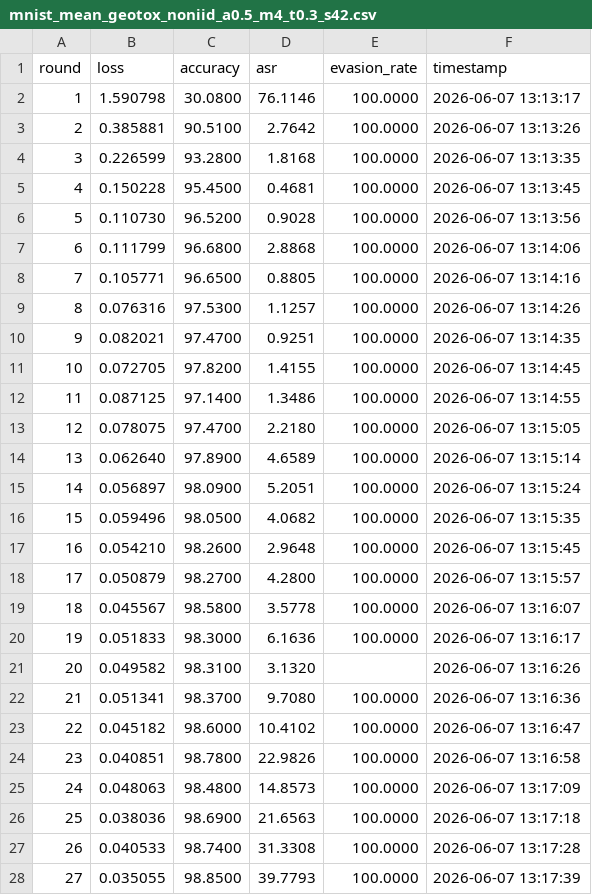
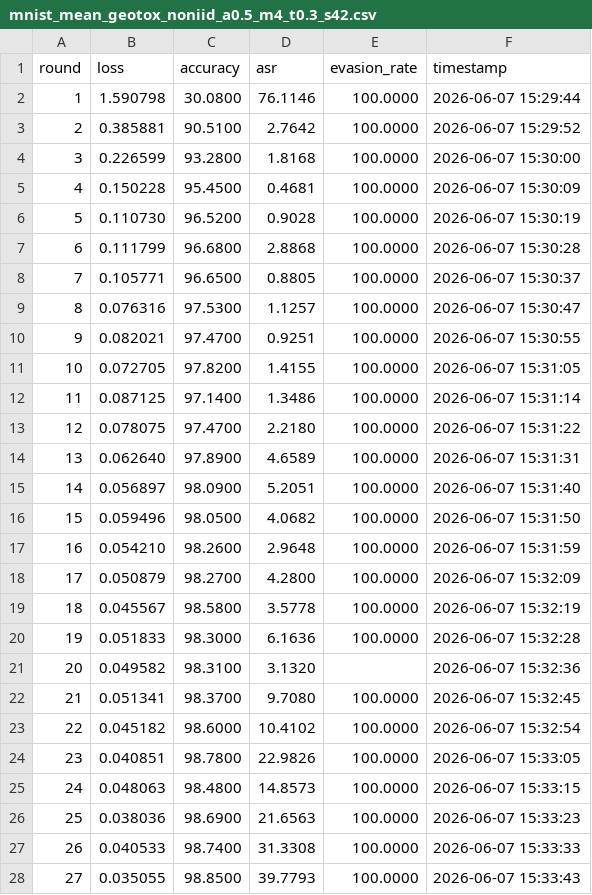
Before and after one commit to KhangPhanTZ/FL-ModelPoisoning-benchmark, a CSV file: results/mnist_mean_geotox_noniid_a0.5_m4_t0.3_s42.csv, drawn as a sheet; only a part is shown; the diff covers the shown part only.

```diff
--- a/results/mnist_mean_geotox_noniid_a0.5_m4_t0.3_s42.csv
+++ b/results/mnist_mean_geotox_noniid_a0.5_m4_t0.3_s42.csv
@@ -1,28 +1,28 @@
 round,loss,accuracy,asr,evasion_rate,timestamp
-1,1.590798,30.0800,76.1146,100.0000,2026-06-07 13:13:17
-2,0.385881,90.5100,2.7642,100.0000,2026-06-07 13:13:26
-3,0.226599,93.2800,1.8168,100.0000,2026-06-07 13:13:35
-4,0.150228,95.4500,0.4681,100.0000,2026-06-07 13:13:45
-5,0.110730,96.5200,0.9028,100.0000,2026-06-07 13:13:56
-6,0.111799,96.6800,2.8868,100.0000,2026-06-07 13:14:06
-7,0.105771,96.6500,0.8805,100.0000,2026-06-07 13:14:16
-8,0.076316,97.5300,1.1257,100.0000,2026-06-07 13:14:26
-9,0.082021,97.4700,0.9251,100.0000,2026-06-07 13:14:35
-10,0.072705,97.8200,1.4155,100.0000,2026-06-07 13:14:45
-11,0.087125,97.1400,1.3486,100.0000,2026-06-07 13:14:55
-12,0.078075,97.4700,2.2180,100.0000,2026-06-07 13:15:05
-13,0.062640,97.8900,4.6589,100.0000,2026-06-07 13:15:14
-14,0.056897,98.0900,5.2051,100.0000,2026-06-07 13:15:24
-15,0.059496,98.0500,4.0682,100.0000,2026-06-07 13:15:35
-16,0.054210,98.2600,2.9648,100.0000,2026-06-07 13:15:45
-17,0.050879,98.2700,4.2800,100.0000,2026-06-07 13:15:57
-18,0.045567,98.5800,3.5778,100.0000,2026-06-07 13:16:07
-19,0.051833,98.3000,6.1636,100.0000,2026-06-07 13:16:17
-20,0.049582,98.3100,3.1320,,2026-06-07 13:16:26
-21,0.051341,98.3700,9.7080,100.0000,2026-06-07 13:16:36
-22,0.045182,98.6000,10.4102,100.0000,2026-06-07 13:16:47
-23,0.040851,98.7800,22.9826,100.0000,2026-06-07 13:16:58
-24,0.048063,98.4800,14.8573,100.0000,2026-06-07 13:17:09
-25,0.038036,98.6900,21.6563,100.0000,2026-06-07 13:17:18
-26,0.040533,98.7400,31.3308,100.0000,2026-06-07 13:17:28
-27,0.035055,98.8500,39.7793,100.0000,2026-06-07 13:17:39
+1,1.590798,30.0800,76.1146,100.0000,2026-06-07 15:29:44
+2,0.385881,90.5100,2.7642,100.0000,2026-06-07 15:29:52
+3,0.226599,93.2800,1.8168,100.0000,2026-06-07 15:30:00
+4,0.150228,95.4500,0.4681,100.0000,2026-06-07 15:30:09
+5,0.110730,96.5200,0.9028,100.0000,2026-06-07 15:30:19
+6,0.111799,96.6800,2.8868,100.0000,2026-06-07 15:30:28
+7,0.105771,96.6500,0.8805,100.0000,2026-06-07 15:30:37
+8,0.076316,97.5300,1.1257,100.0000,2026-06-07 15:30:47
+9,0.082021,97.4700,0.9251,100.0000,2026-06-07 15:30:55
+10,0.072705,97.8200,1.4155,100.0000,2026-06-07 15:31:05
+11,0.087125,97.1400,1.3486,100.0000,2026-06-07 15:31:14
+12,0.078075,97.4700,2.2180,100.0000,2026-06-07 15:31:22
+13,0.062640,97.8900,4.6589,100.0000,2026-06-07 15:31:31
+14,0.056897,98.0900,5.2051,100.0000,2026-06-07 15:31:40
+15,0.059496,98.0500,4.0682,100.0000,2026-06-07 15:31:50
+16,0.054210,98.2600,2.9648,100.0000,2026-06-07 15:31:59
+17,0.050879,98.2700,4.2800,100.0000,2026-06-07 15:32:09
+18,0.045567,98.5800,3.5778,100.0000,2026-06-07 15:32:19
+19,0.051833,98.3000,6.1636,100.0000,2026-06-07 15:32:28
+20,0.049582,98.3100,3.1320,,2026-06-07 15:32:36
+21,0.051341,98.3700,9.7080,100.0000,2026-06-07 15:32:45
+22,0.045182,98.6000,10.4102,100.0000,2026-06-07 15:32:54
+23,0.040851,98.7800,22.9826,100.0000,2026-06-07 15:33:05
+24,0.048063,98.4800,14.8573,100.0000,2026-06-07 15:33:15
+25,0.038036,98.6900,21.6563,100.0000,2026-06-07 15:33:23
+26,0.040533,98.7400,31.3308,100.0000,2026-06-07 15:33:33
+27,0.035055,98.8500,39.7793,100.0000,2026-06-07 15:33:43
```
Also changed, not shown: 3 edited cells elsewhere in this file, results/mnist_mean_geotox_noniid_a0.5_m4_t0.0_s42.csv, results/mnist_mean_none_noniid_a0.5_m0_s42.csv, 27 other files.
